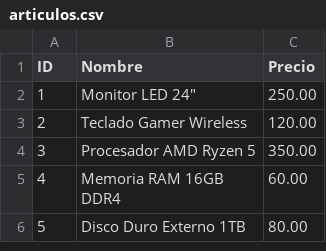
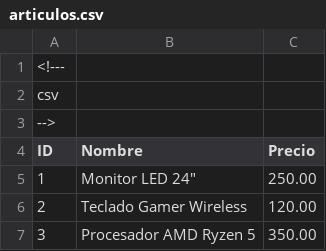
Before and after one commit to moraivanec/Compuglobalhipermeganet, a CSV file: articulos.csv, drawn as a sheet; only a part is shown; the shorter side is filled out with more unchanged rows; the diff names each change by its address in the sheet, - before the commit and + after, or states it on an @@ line.

Commit message:
lista de productos de la tienda

```diff
--- a/articulos.csv
+++ b/articulos.csv
+row 1: <!---
+row 2: csv
+row 3: -->
```
